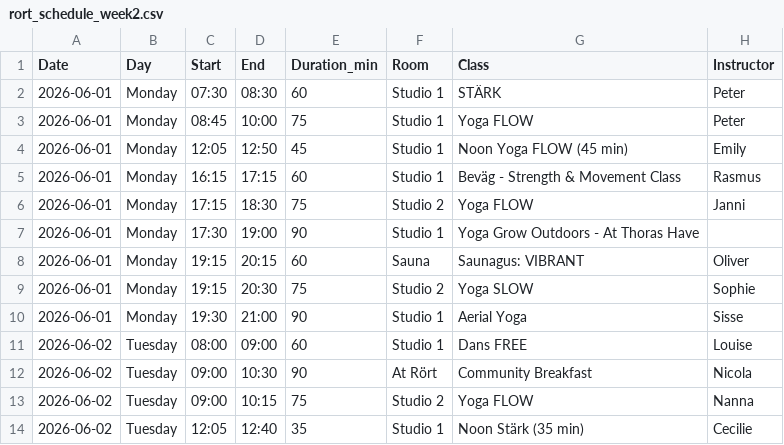
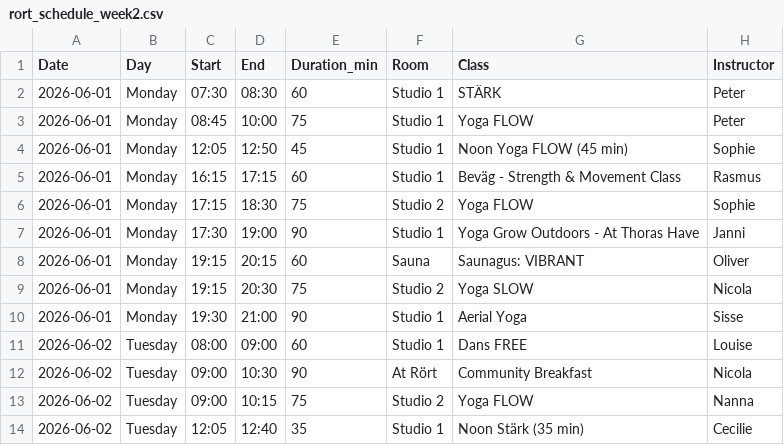
Before and after one commit to FreddyAngelo/rort-calendar, a CSV file: data/rort_schedule_week2.csv, drawn as a sheet; only a part is shown.

```diff
--- a/data/rort_schedule_week2.csv
+++ b/data/rort_schedule_week2.csv
@@ -3,8 +3,8 @@ Date,Day,Start,End,Duration_min,Room,Class,Instructor
 2026-06-01,Monday,08:45,10:00,75,Studio 1,Yoga FLOW,Peter
-2026-06-01,Monday,12:05,12:50,45,Studio 1,Noon Yoga FLOW (45 min),Emily
+2026-06-01,Monday,12:05,12:50,45,Studio 1,Noon Yoga FLOW (45 min),Sophie
 2026-06-01,Monday,16:15,17:15,60,Studio 1,Beväg - Strength & Movement Class,Rasmus
-2026-06-01,Monday,17:15,18:30,75,Studio 2,Yoga FLOW,Janni
-2026-06-01,Monday,17:30,19:00,90,Studio 1,Yoga Grow Outdoors - At Thoras Have,
+2026-06-01,Monday,17:15,18:30,75,Studio 2,Yoga FLOW,Sophie
+2026-06-01,Monday,17:30,19:00,90,Studio 1,Yoga Grow Outdoors - At Thoras Have,Janni
 2026-06-01,Monday,19:15,20:15,60,Sauna,Saunagus: VIBRANT,Oliver
-2026-06-01,Monday,19:15,20:30,75,Studio 2,Yoga SLOW,Sophie
+2026-06-01,Monday,19:15,20:30,75,Studio 2,Yoga SLOW,Nicola
 2026-06-01,Monday,19:30,21:00,90,Studio 1,Aerial Yoga,Sisse
```
